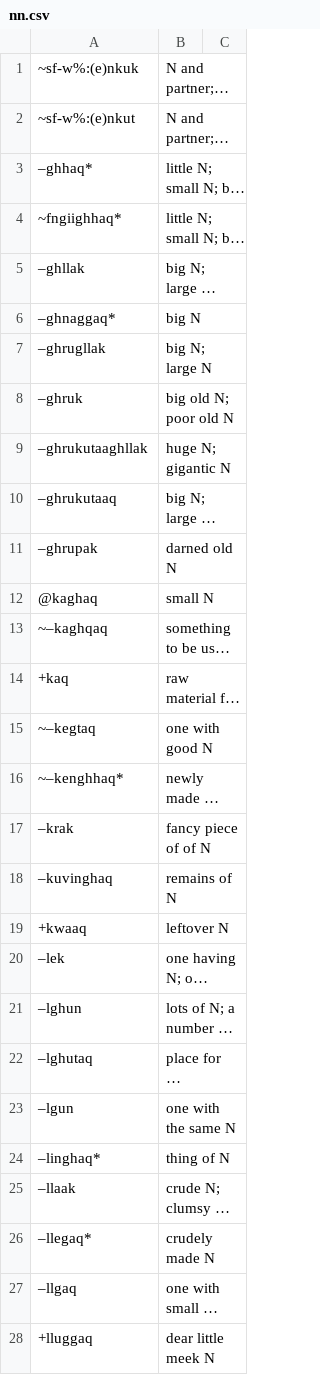
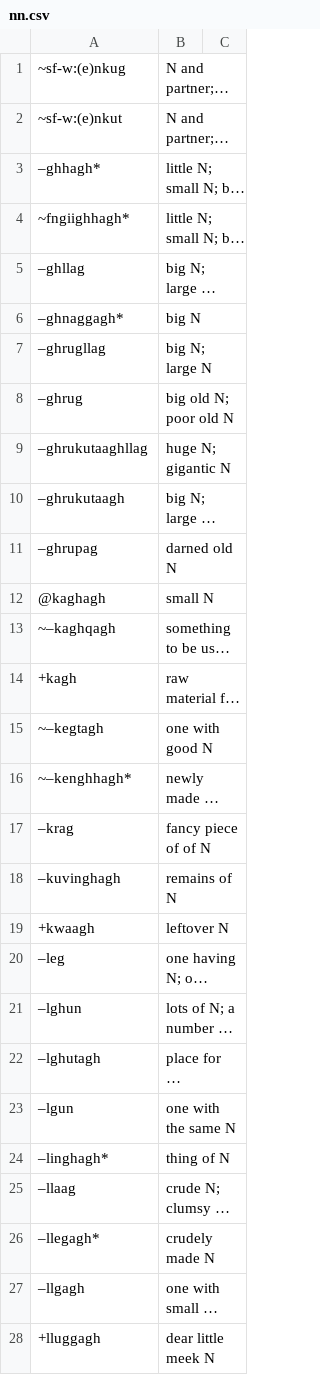
Before and after one commit to SaintLawrenceIslandYupik/finite_state_morphology, a CSV file: make-lexc-files/suffix_lists/nn.csv, drawn as a sheet; only a part is shown; long unchanged cells end in …; the diff covers the shown part only; the diff names each change by its address in the sheet, - before the commit and + after, or states it on an @@ line.

Commit message:
working on annotate_suffixes.py

```diff
--- a/make-lexc-files/suffix_lists/nn.csv
+++ b/make-lexc-files/suffix_lists/nn.csv
-A1: ~sf-w%:(e)nkuk
+A1: ~sf-w:(e)nkug
-A2: ~sf-w%:(e)nkut
+A2: ~sf-w:(e)nkut
-A3: –ghhaq*
+A3: –ghhagh*
-A4: ~fngiighhaq*
+A4: ~fngiighhagh*
-A5: –ghllak
+A5: –ghllag
-A6: –ghnaggaq*
+A6: –ghnaggagh*
-A7: –ghrugllak
+A7: –ghrugllag
-A8: –ghruk
+A8: –ghrug
-A9: –ghrukutaaghllak
+A9: –ghrukutaaghllag
-A10: –ghrukutaaq
+A10: –ghrukutaagh
-A11: –ghrupak
+A11: –ghrupag
-A12: @kaghaq
+A12: @kaghagh
-A13: ~–kaghqaq
+A13: ~–kaghqagh
-A14: +kaq
+A14: +kagh
-A15: ~–kegtaq
+A15: ~–kegtagh
-A16: ~–kenghhaq*
+A16: ~–kenghhagh*
-A17: –krak
+A17: –krag
-A18: –kuvinghaq
+A18: –kuvinghagh
-A19: +kwaaq
+A19: +kwaagh
-A20: –lek
+A20: –leg
-A22: –lghutaq
+A22: –lghutagh
-A24: –linghaq*
+A24: –linghagh*
-A25: –llaak
+A25: –llaag
-A26: –llegaq*
+A26: –llegagh*
-A27: –llgaq
+A27: –llgagh
-A28: +lluggaq
+A28: +lluggagh
```
Also changed, not shown: 58 edited cells elsewhere in this file, 2 other files.
